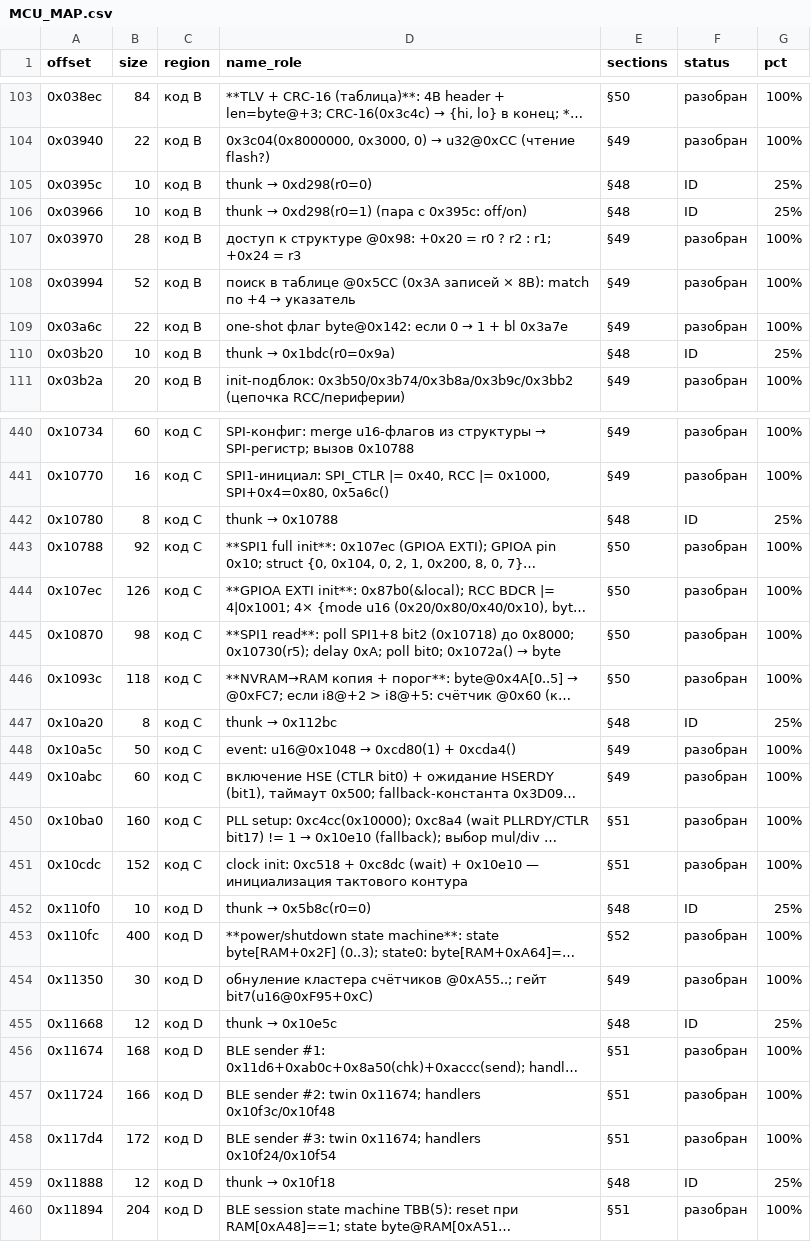
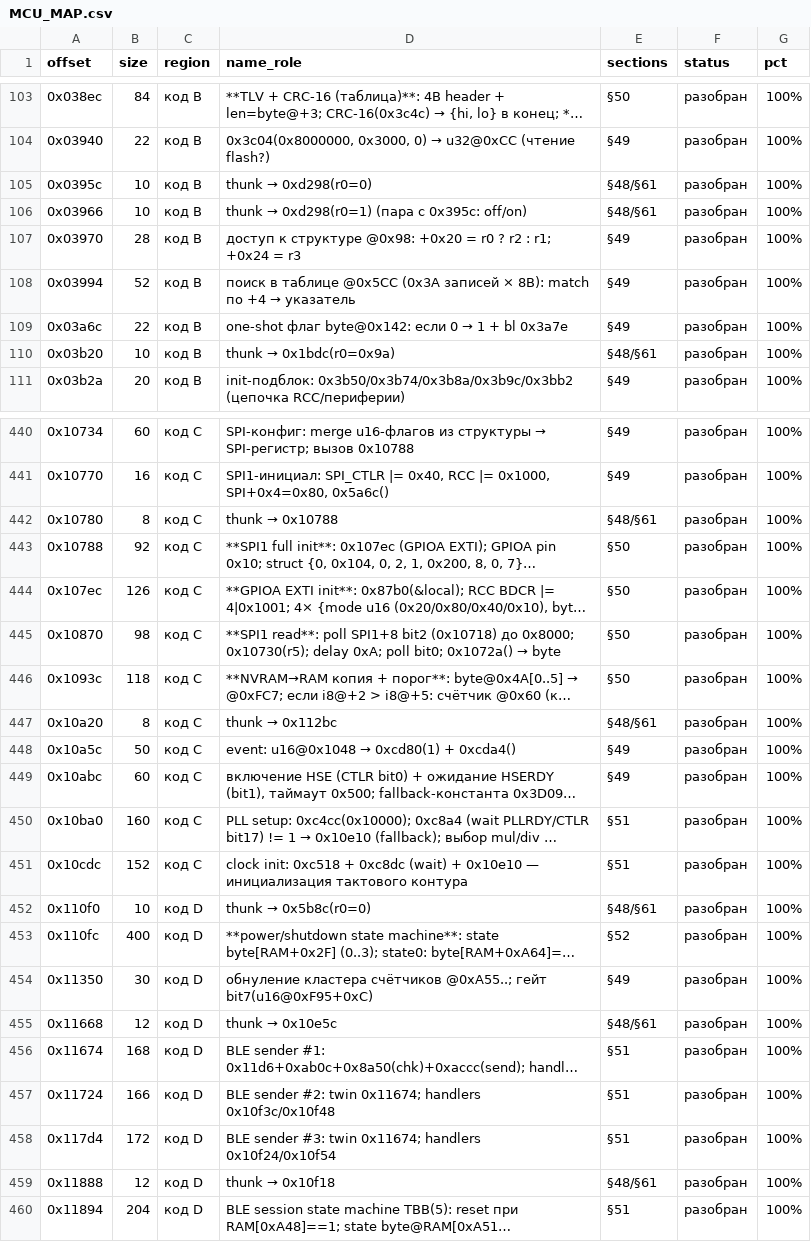
Before and after one commit to KuziaMother/SCOOTER_5_PRO, a CSV file: research/MCU_MAP.csv, drawn as a sheet; only a part is shown, gaps mark what is left out; long unchanged cells end in …; the diff covers the shown part only; the diff names each change by its address in the sheet, - before the commit and + after, or states it on an @@ line.

```diff
--- a/research/MCU_MAP.csv
+++ b/research/MCU_MAP.csv
-E105:E106 (sections): §48
+E105:E106 (sections): §48/§61
-F105:F106 (status): ID
+F105:F106 (status): разобран
-G105:G106 (pct): 25%
+G105:G106 (pct): 100%
-E110 (sections): §48
+E110 (sections): §48/§61
-F110 (status): ID
+F110 (status): разобран
-G110 (pct): 25%
+G110 (pct): 100%
-E442 (sections): §48
+E442 (sections): §48/§61
-F442 (status): ID
+F442 (status): разобран
-G442 (pct): 25%
+G442 (pct): 100%
-E447 (sections): §48
+E447 (sections): §48/§61
-F447 (status): ID
+F447 (status): разобран
-G447 (pct): 25%
+G447 (pct): 100%
-E452 (sections): §48
+E452 (sections): §48/§61
-F452 (status): ID
+F452 (status): разобран
-G452 (pct): 25%
+G452 (pct): 100%
-E455 (sections): §48
+E455 (sections): §48/§61
-F455 (status): ID
+F455 (status): разобран
-G455 (pct): 25%
+G455 (pct): 100%
-E459 (sections): §48
+E459 (sections): §48/§61
-F459 (status): ID
+F459 (status): разобран
-G459 (pct): 25%
+G459 (pct): 100%
```
Also changed, not shown: 77 edited cells elsewhere in this file, 6 other files.
